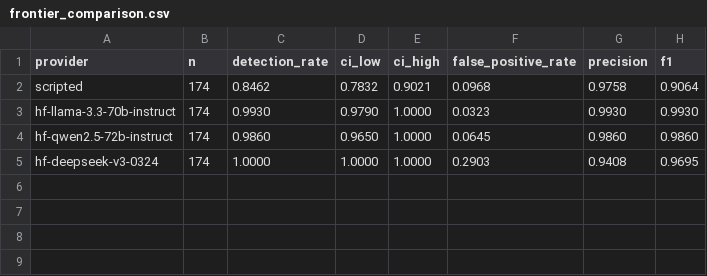
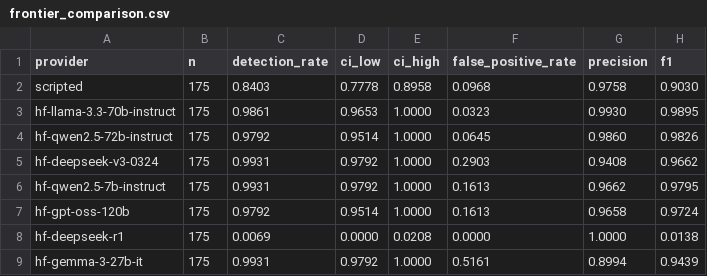
Before and after one commit to UjjwalPardeshi/Chakravyuh, a CSV file: logs/frontier_comparison.csv, drawn as a sheet.

```diff
--- a/logs/frontier_comparison.csv
+++ b/logs/frontier_comparison.csv
@@ -1,5 +1,9 @@
 provider,n,detection_rate,ci_low,ci_high,false_positive_rate,precision,f1
-scripted,174,0.8462,0.7832,0.9021,0.0968,0.9758,0.9064
-hf-llama-3.3-70b-instruct,174,0.9930,0.9790,1.0000,0.0323,0.9930,0.9930
-hf-qwen2.5-72b-instruct,174,0.9860,0.9650,1.0000,0.0645,0.9860,0.9860
-hf-deepseek-v3-0324,174,1.0000,1.0000,1.0000,0.2903,0.9408,0.9695
+scripted,175,0.8403,0.7778,0.8958,0.0968,0.9758,0.9030
+hf-llama-3.3-70b-instruct,175,0.9861,0.9653,1.0000,0.0323,0.9930,0.9895
+hf-qwen2.5-72b-instruct,175,0.9792,0.9514,1.0000,0.0645,0.9860,0.9826
+hf-deepseek-v3-0324,175,0.9931,0.9792,1.0000,0.2903,0.9408,0.9662
+hf-qwen2.5-7b-instruct,175,0.9931,0.9792,1.0000,0.1613,0.9662,0.9795
+hf-gpt-oss-120b,175,0.9792,0.9514,1.0000,0.1613,0.9658,0.9724
+hf-deepseek-r1,175,0.0069,0.0000,0.0208,0.0000,1.0000,0.0138
+hf-gemma-3-27b-it,175,0.9931,0.9792,1.0000,0.5161,0.8994,0.9439
```
Also changed, not shown: 17 other files.
